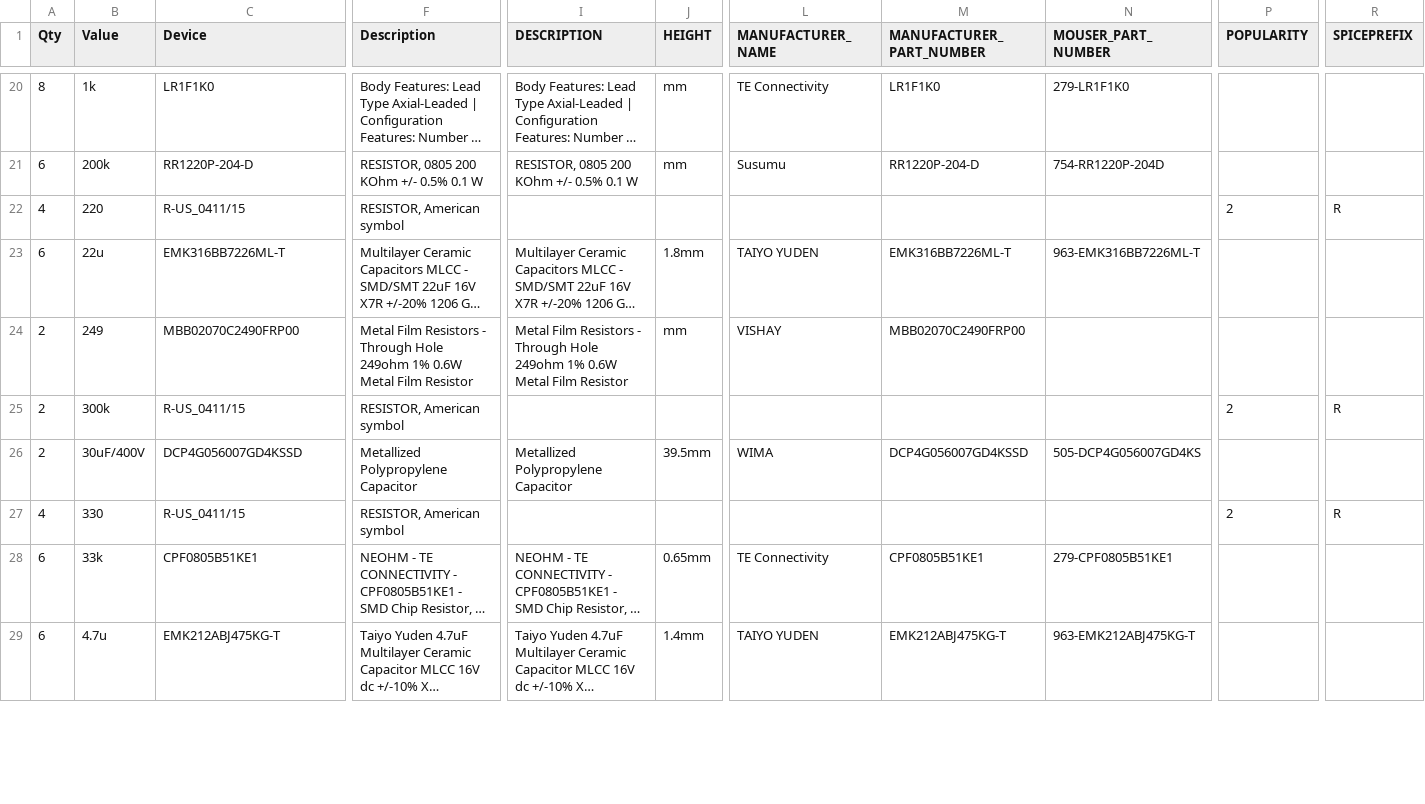
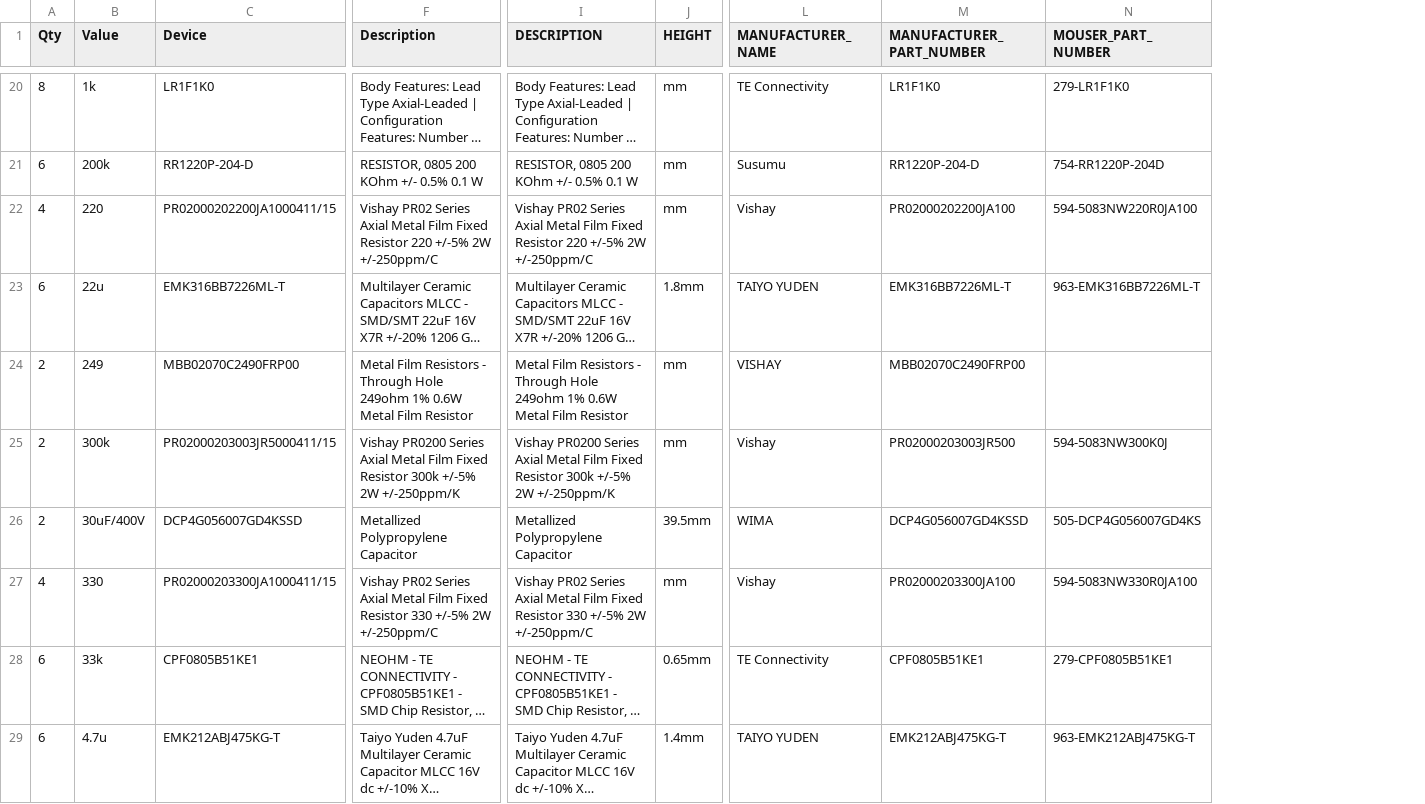
Before and after one commit to tiedyefreak22/Dual-Mono-Amp-Design, a CSV file: AK4493-Combi10.csv, drawn as a sheet; only a part is shown, gaps mark what is left out; long unchanged cells end in …; the diff covers the shown part only; the diff names each change by its address in the sheet, - before the commit and + after, or states it on an @@ line.

```diff
--- a/AK4493-Combi10.csv
+++ b/AK4493-Combi10.csv
-column P (POPULARITY), rows 22-27: 2 |  |  | 2 |  | 2
-column R (SPICEPREFIX), rows 22-27: R |  |  | R |  | R
-C22 (Device): R-US_0411/15
+C22 (Device): PR02000202200JA1000411/15
-F22 (Description): RESISTOR, American symbol
+F22 (Description): Vishay PR02 Series Axial Metal Film Fixed Resistor 220 +/-5% 2W +/-250ppm/C
-I22 (DESCRIPTION): (empty)
+I22 (DESCRIPTION): Vishay PR02 Series Axial Metal Film Fixed Resistor 220 +/-5% 2W +/-250ppm/C
-J22 (HEIGHT): (empty)
+J22 (HEIGHT): mm
-L22 (MANUFACTURER_NAME): (empty)
+L22 (MANUFACTURER_NAME): Vishay
-M22 (MANUFACTURER_PART_NUMBER): (empty)
+M22 (MANUFACTURER_PART_NUMBER): PR02000202200JA100
-N22 (MOUSER_PART_NUMBER): (empty)
+N22 (MOUSER_PART_NUMBER): 594-5083NW220R0JA100
-C25 (Device): R-US_0411/15
+C25 (Device): PR02000203003JR5000411/15
-F25 (Description): RESISTOR, American symbol
+F25 (Description): Vishay PR0200 Series Axial Metal Film Fixed Resistor 300k +/-5% 2W +/-250ppm/K
-I25 (DESCRIPTION): (empty)
+I25 (DESCRIPTION): Vishay PR0200 Series Axial Metal Film Fixed Resistor 300k +/-5% 2W +/-250ppm/K
-J25 (HEIGHT): (empty)
+J25 (HEIGHT): mm
-L25 (MANUFACTURER_NAME): (empty)
+L25 (MANUFACTURER_NAME): Vishay
-M25 (MANUFACTURER_PART_NUMBER): (empty)
+M25 (MANUFACTURER_PART_NUMBER): PR02000203003JR500
-N25 (MOUSER_PART_NUMBER): (empty)
+N25 (MOUSER_PART_NUMBER): 594-5083NW300K0J
-C27 (Device): R-US_0411/15
+C27 (Device): PR02000203300JA1000411/15
-F27 (Description): RESISTOR, American symbol
+F27 (Description): Vishay PR02 Series Axial Metal Film Fixed Resistor 330 +/-5% 2W +/-250ppm/C
-I27 (DESCRIPTION): (empty)
+I27 (DESCRIPTION): Vishay PR02 Series Axial Metal Film Fixed Resistor 330 +/-5% 2W +/-250ppm/C
-J27 (HEIGHT): (empty)
+J27 (HEIGHT): mm
-L27 (MANUFACTURER_NAME): (empty)
+L27 (MANUFACTURER_NAME): Vishay
-M27 (MANUFACTURER_PART_NUMBER): (empty)
+M27 (MANUFACTURER_PART_NUMBER): PR02000203300JA100
-N27 (MOUSER_PART_NUMBER): (empty)
+N27 (MOUSER_PART_NUMBER): 594-5083NW330R0JA100
```
Also changed, not shown: 11 edited cells elsewhere in this file, 3 other files.
